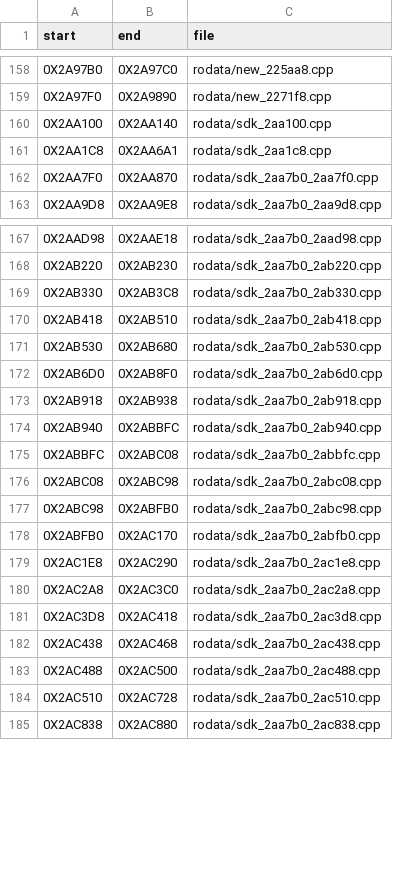
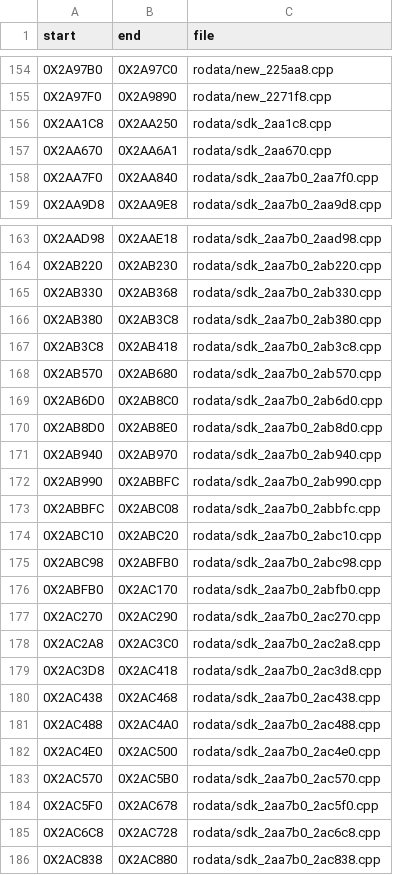
Before and after one commit to OpenThievius/sly2-decomp, a TSV file: config/us/data_files.tsv, drawn as a sheet; only a part is shown, gaps mark what is left out; the diff covers the shown part only.

Commit message:
feat(us): data the linker dropped counts, tails typed from readers, zero buffer
Data 95.91% -> 97.76% of the data C can define (478,321 -> 487,569 of
498,740 bytes); code did not move.

22 data files that link_image dropped ("it overlaps the rodata of a
compiled object", 4,601 bytes by row) were generator output written
before later matches gave compiled objects ownership of literals in
their ranges: 14 are removed, 8 rewritten and 14 new files hold the
groups that now prove, so none is left unlinked (+2,365 bytes).

The tail of D_002A3268 is 22 MOVIE records (include/cmpeg.h) that
QueueMovie copies whole and the 0x27A250-0x27A778 range is the first
built-in font: a FONTF record (include/fontf.h, read by func_0015F710)
and GLYPH[163] sorted for PglyffFromCh. That corrects D_0027A1D8: its
last -1 is the first word of FONTF, the table is s32[30] (+2,724
bytes). 0x2AB3C8 is a 10-entry byte map and two strings, g_2a6ba0 a
pointer-to-member constant (MCPMF).

Zero buffer ruled by Theo, 2026-11-28: D_002C6858, 4,072 zero bytes
no reader indexes, is defined = {0} over its range (+4,072 bytes).
check_source.py accepts the marker `zero buffer` on a plain word array
over 64 elements only when the initializer is all zeros (3 tests;
docs/contributing/exceptions.md).

Left: 106 jump tables and 137 small pieces of unmatched functions, the
four __clz_tab copies and _ctype_ (256-entry and 271-byte byte tables:
a ruling), RO_002A2900 (a palette a whole file fills at run time, g++
puts it in .bss).

Verified: clean make elf PASS; rejudge only the 3 known failures;
objdiff, pal, readme, check exit 0; 454 tests OK.

```diff
--- a/config/us/data_files.tsv
+++ b/config/us/data_files.tsv
@@ -159,5 +155,5 @@ start	end	file
 0X2A97F0	0X2A9890	rodata/new_2271f8.cpp
-0X2AA100	0X2AA140	rodata/sdk_2aa100.cpp
-0X2AA1C8	0X2AA6A1	rodata/sdk_2aa1c8.cpp
-0X2AA7F0	0X2AA870	rodata/sdk_2aa7b0_2aa7f0.cpp
+0X2AA1C8	0X2AA250	rodata/sdk_2aa1c8.cpp
+0X2AA670	0X2AA6A1	rodata/sdk_2aa670.cpp
+0X2AA7F0	0X2AA840	rodata/sdk_2aa7b0_2aa7f0.cpp
 0X2AA9D8	0X2AA9E8	rodata/sdk_2aa7b0_2aa9d8.cpp
@@ -168,13 +164,15 @@ start	end	file
 0X2AB220	0X2AB230	rodata/sdk_2aa7b0_2ab220.cpp
-0X2AB330	0X2AB3C8	rodata/sdk_2aa7b0_2ab330.cpp
-0X2AB418	0X2AB510	rodata/sdk_2aa7b0_2ab418.cpp
-0X2AB530	0X2AB680	rodata/sdk_2aa7b0_2ab530.cpp
-0X2AB6D0	0X2AB8F0	rodata/sdk_2aa7b0_2ab6d0.cpp
-0X2AB918	0X2AB938	rodata/sdk_2aa7b0_2ab918.cpp
-0X2AB940	0X2ABBFC	rodata/sdk_2aa7b0_2ab940.cpp
+0X2AB330	0X2AB368	rodata/sdk_2aa7b0_2ab330.cpp
+0X2AB380	0X2AB3C8	rodata/sdk_2aa7b0_2ab380.cpp
+0X2AB3C8	0X2AB418	rodata/sdk_2aa7b0_2ab3c8.cpp
+0X2AB570	0X2AB680	rodata/sdk_2aa7b0_2ab570.cpp
+0X2AB6D0	0X2AB8C0	rodata/sdk_2aa7b0_2ab6d0.cpp
+0X2AB8D0	0X2AB8E0	rodata/sdk_2aa7b0_2ab8d0.cpp
+0X2AB940	0X2AB970	rodata/sdk_2aa7b0_2ab940.cpp
+0X2AB990	0X2ABBFC	rodata/sdk_2aa7b0_2ab990.cpp
 0X2ABBFC	0X2ABC08	rodata/sdk_2aa7b0_2abbfc.cpp
-0X2ABC08	0X2ABC98	rodata/sdk_2aa7b0_2abc08.cpp
+0X2ABC10	0X2ABC20	rodata/sdk_2aa7b0_2abc10.cpp
 0X2ABC98	0X2ABFB0	rodata/sdk_2aa7b0_2abc98.cpp
 0X2ABFB0	0X2AC170	rodata/sdk_2aa7b0_2abfb0.cpp
-0X2AC1E8	0X2AC290	rodata/sdk_2aa7b0_2ac1e8.cpp
+0X2AC270	0X2AC290	rodata/sdk_2aa7b0_2ac270.cpp
 0X2AC2A8	0X2AC3C0	rodata/sdk_2aa7b0_2ac2a8.cpp
@@ -182,4 +180,7 @@ start	end	file
 0X2AC438	0X2AC468	rodata/sdk_2aa7b0_2ac438.cpp
-0X2AC488	0X2AC500	rodata/sdk_2aa7b0_2ac488.cpp
-0X2AC510	0X2AC728	rodata/sdk_2aa7b0_2ac510.cpp
+0X2AC488	0X2AC4A0	rodata/sdk_2aa7b0_2ac488.cpp
+0X2AC4E0	0X2AC500	rodata/sdk_2aa7b0_2ac4e0.cpp
+0X2AC570	0X2AC5B0	rodata/sdk_2aa7b0_2ac570.cpp
+0X2AC5F0	0X2AC678	rodata/sdk_2aa7b0_2ac5f0.cpp
+0X2AC6C8	0X2AC728	rodata/sdk_2aa7b0_2ac6c8.cpp
 0X2AC838	0X2AC880	rodata/sdk_2aa7b0_2ac838.cpp
```
Also changed, not shown: 4 removed rows and 13 edited cells elsewhere in this file, 45 other files.
